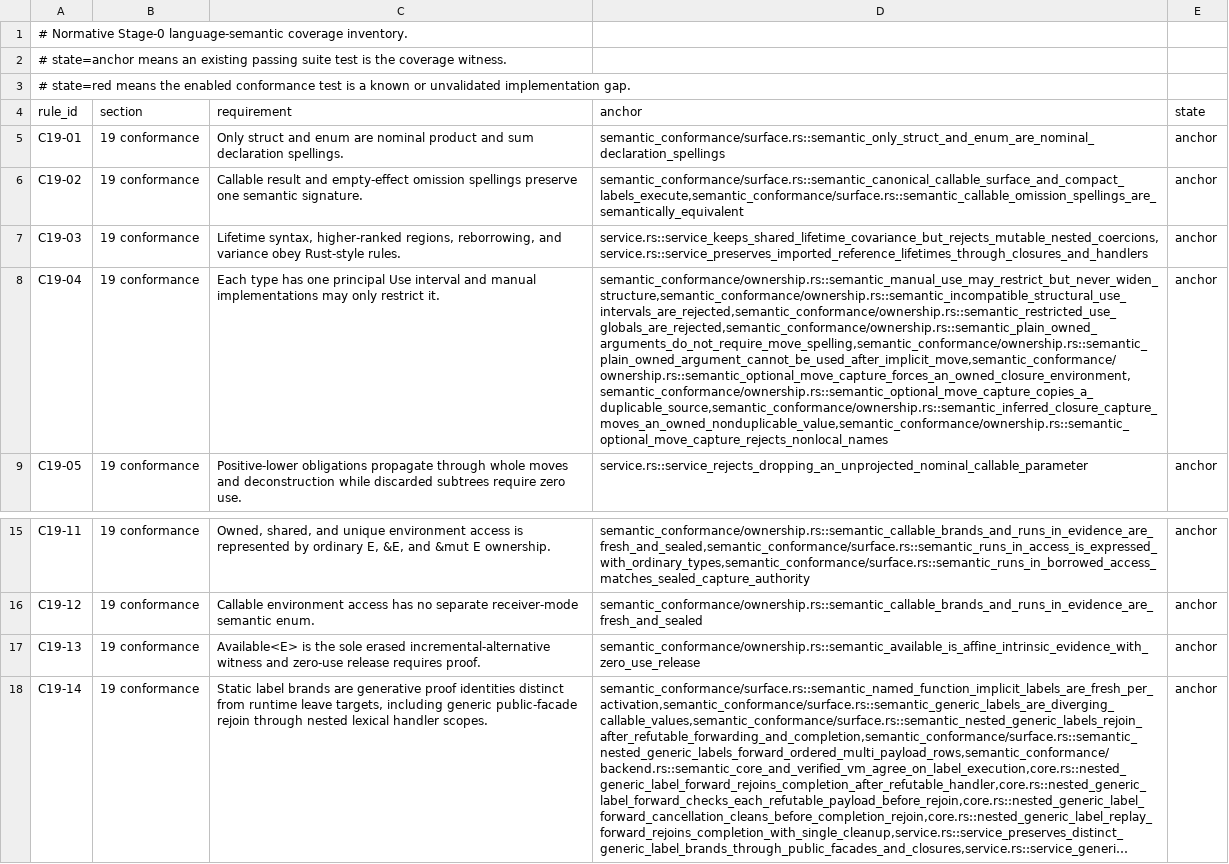
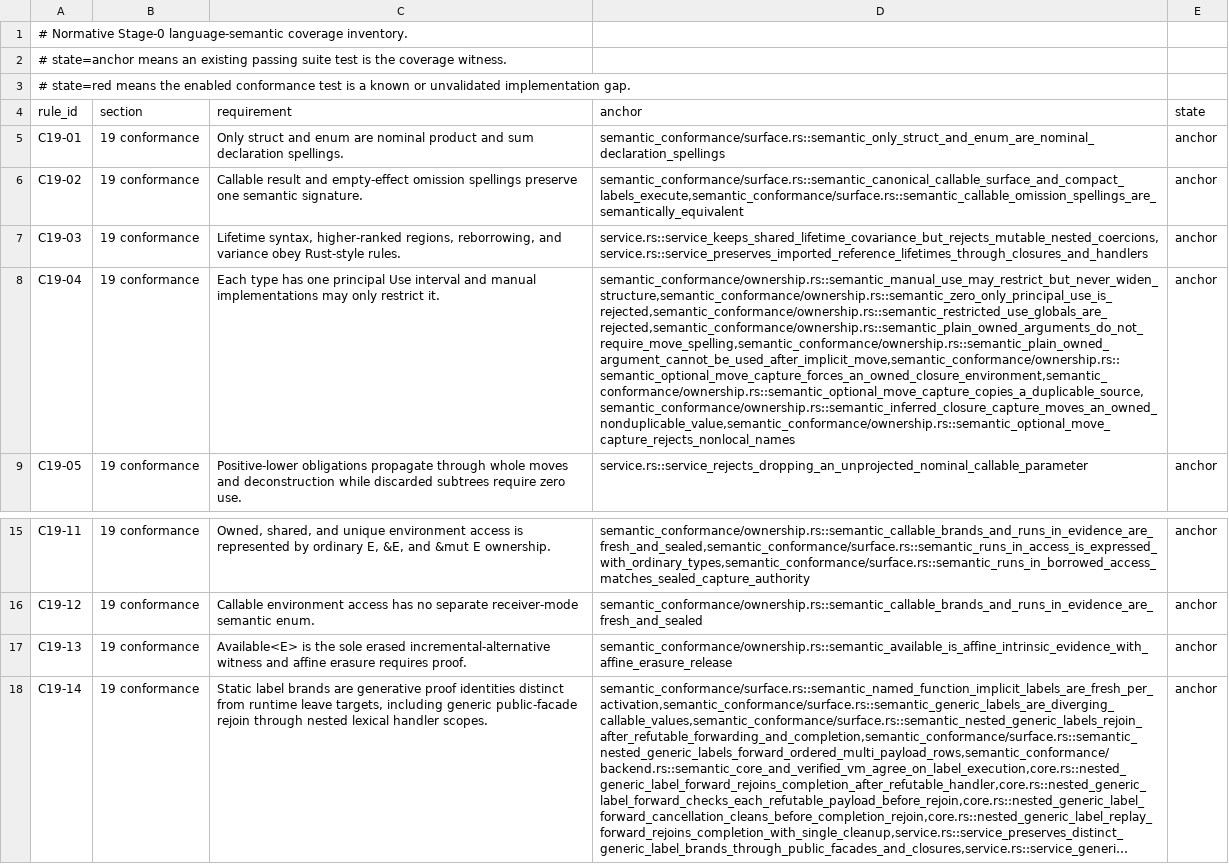
Before and after one commit to MalekiRe/glorious, a TSV file: docs/self-hosted-compiler/stage0-semantic-inventory.tsv, drawn as a sheet; only a part is shown, gaps mark what is left out; long unchanged cells end in …; the diff names each change by its address in the sheet, - before the commit and + after, or states it on an @@ line.

```diff
--- a/docs/self-hosted-compiler/stage0-semantic-inventory.tsv
+++ b/docs/self-hosted-compiler/stage0-semantic-inventory.tsv
-D8 (anchor): semantic_conformance/ownership.rs::semantic_manual_use_may_restrict_but_never_widen_structure,semantic_conformance/ownership.rs::semantic_incompatible_structural_use_intervals_are_rejected,semantic_conformance/ownership.rs::semantic_restricted_use_globals_are_rejected,semantic_conformance/ownership.rs::semantic_plain_owned_arguments_do_not_require_move_spelling,semantic_conformance/ownership.rs::semantic_plain_owned_argument_cannot_be_used_after_implicit_move,semantic_conformance/ownership.rs::semantic_optional_move_capture_forces_an_owned_closure_environment,semantic_conformance/ownership.rs::semantic_optional_move_capture_copies_a_duplicable_source,semantic_conformance/ownership.rs::semantic_inferred_closure_capture_moves_an_owned_nonduplicable_value,semantic_conformance/ownership.rs::semantic_optional_move_capture_rejects_nonlocal_names
+D8 (anchor): semantic_conformance/ownership.rs::semantic_manual_use_may_restrict_but_never_widen_structure,semantic_conformance/ownership.rs::semantic_zero_only_principal_use_is_rejected,semantic_conformance/ownership.rs::semantic_restricted_use_globals_are_rejected,semantic_conformance/ownership.rs::semantic_plain_owned_arguments_do_not_require_move_spelling,semantic_conformance/ownership.rs::semantic_plain_owned_argument_cannot_be_used_after_implicit_move,semantic_conformance/ownership.rs::semantic_optional_move_capture_forces_an_owned_closure_environment,semantic_conformance/ownership.rs::semantic_optional_move_capture_copies_a_duplicable_source,semantic_conformance/ownership.rs::semantic_inferred_closure_capture_moves_an_owned_nonduplicable_value,semantic_conformance/ownership.rs::semantic_optional_move_capture_rejects_nonlocal_names
-C17 (requirement): …witness and zero-use release requires proof.
+C17 (requirement): …witness and affine erasure requires proof.
-D17 (anchor): semantic_conformance/ownership.rs::semantic_available_is_affine_intrinsic_evidence_with_zero_use_release
+D17 (anchor): semantic_conformance/ownership.rs::semantic_available_is_affine_intrinsic_evidence_with_affine_erasure_release
```
Also changed, not shown: 31 other files.
